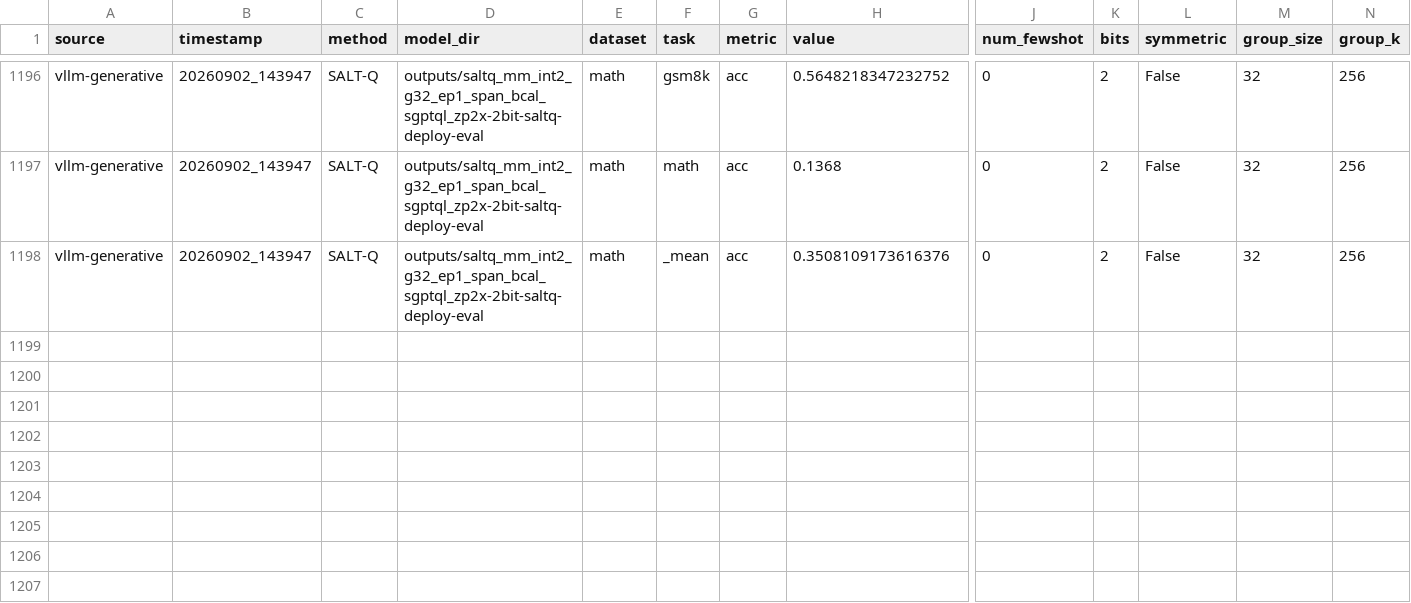
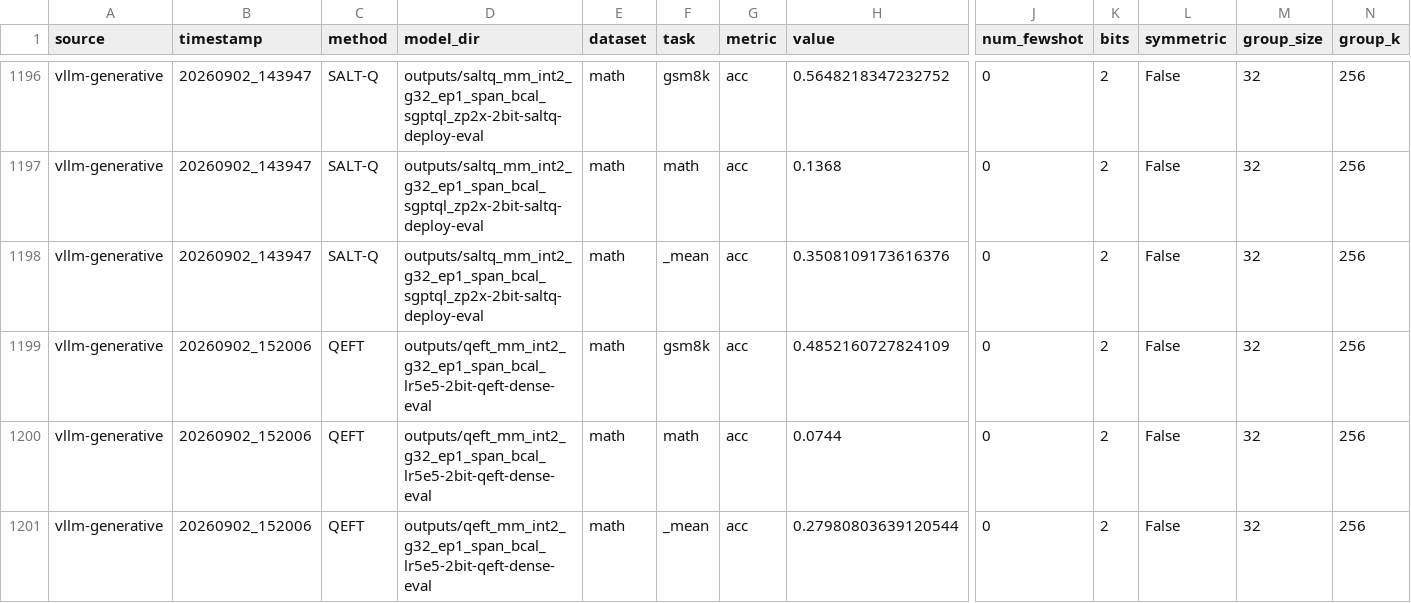
Before and after one commit to gejingze0131/SQAT, a CSV file: results_saltq.csv, drawn as a sheet; only a part is shown, gaps mark what is left out; rows hold the shown columns only; the diff names each change by its address in the sheet, - before the commit and + after, or states it on an @@ line.

```diff
--- a/results_saltq.csv
+++ b/results_saltq.csv
+row 1199: vllm-generative | 20260902_152006 | QEFT | outputs/qeft_mm_int2_g32_ep1_span_bcal_lr5e5-2bit-qeft-dense-eval | math | gsm8k | acc | 0.4852160727824109 | 0 | 2 | False | 32 | 256
+row 1200: vllm-generative | 20260902_152006 | QEFT | outputs/qeft_mm_int2_g32_ep1_span_bcal_lr5e5-2bit-qeft-dense-eval | math | math | acc | 0.0744 | 0 | 2 | False | 32 | 256
+row 1201: vllm-generative | 20260902_152006 | QEFT | outputs/qeft_mm_int2_g32_ep1_span_bcal_lr5e5-2bit-qeft-dense-eval | math | _mean | acc | 0.27980803639120544 | 0 | 2 | False | 32 | 256
```
Also changed, not shown: 2 other files.
